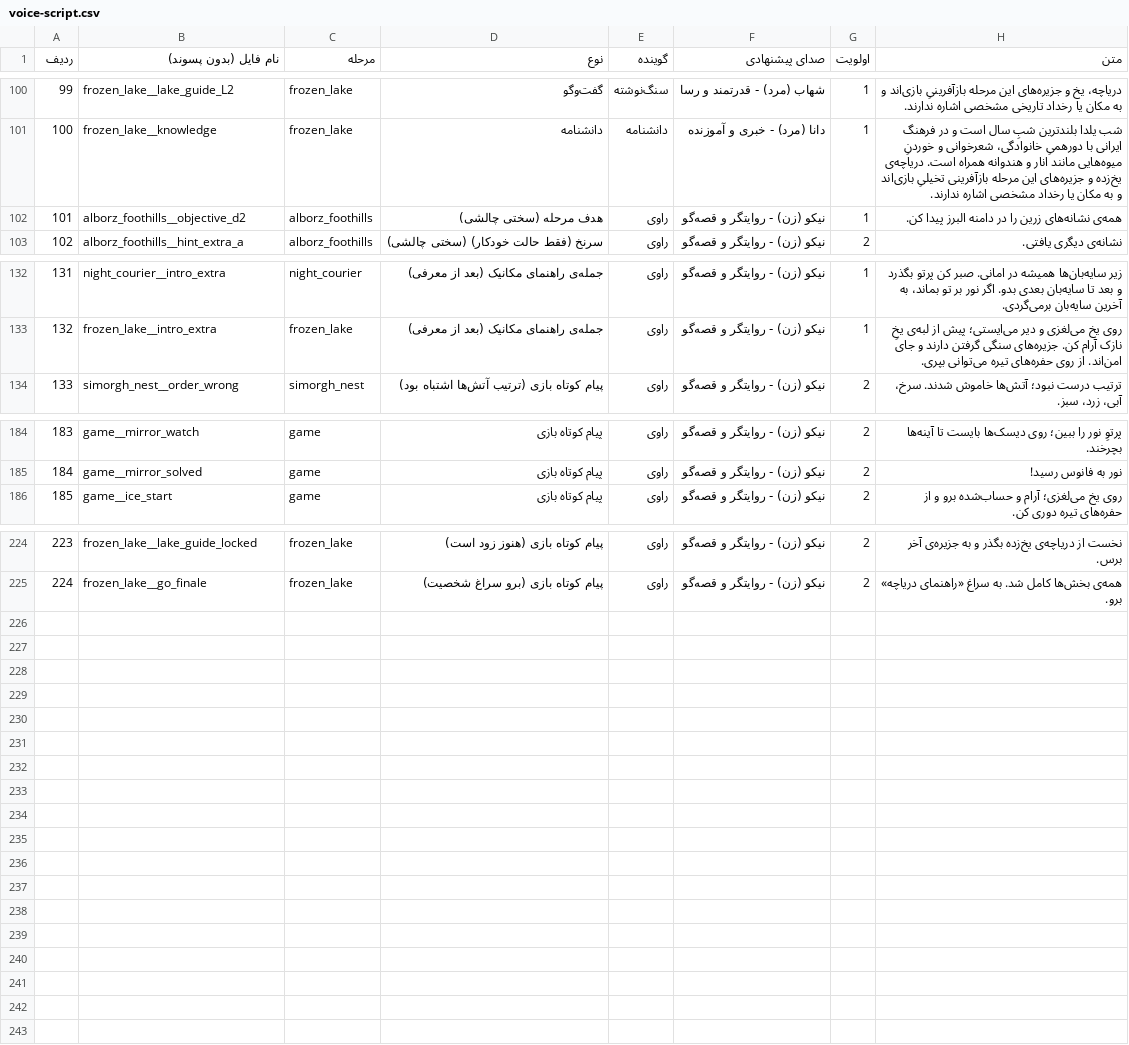
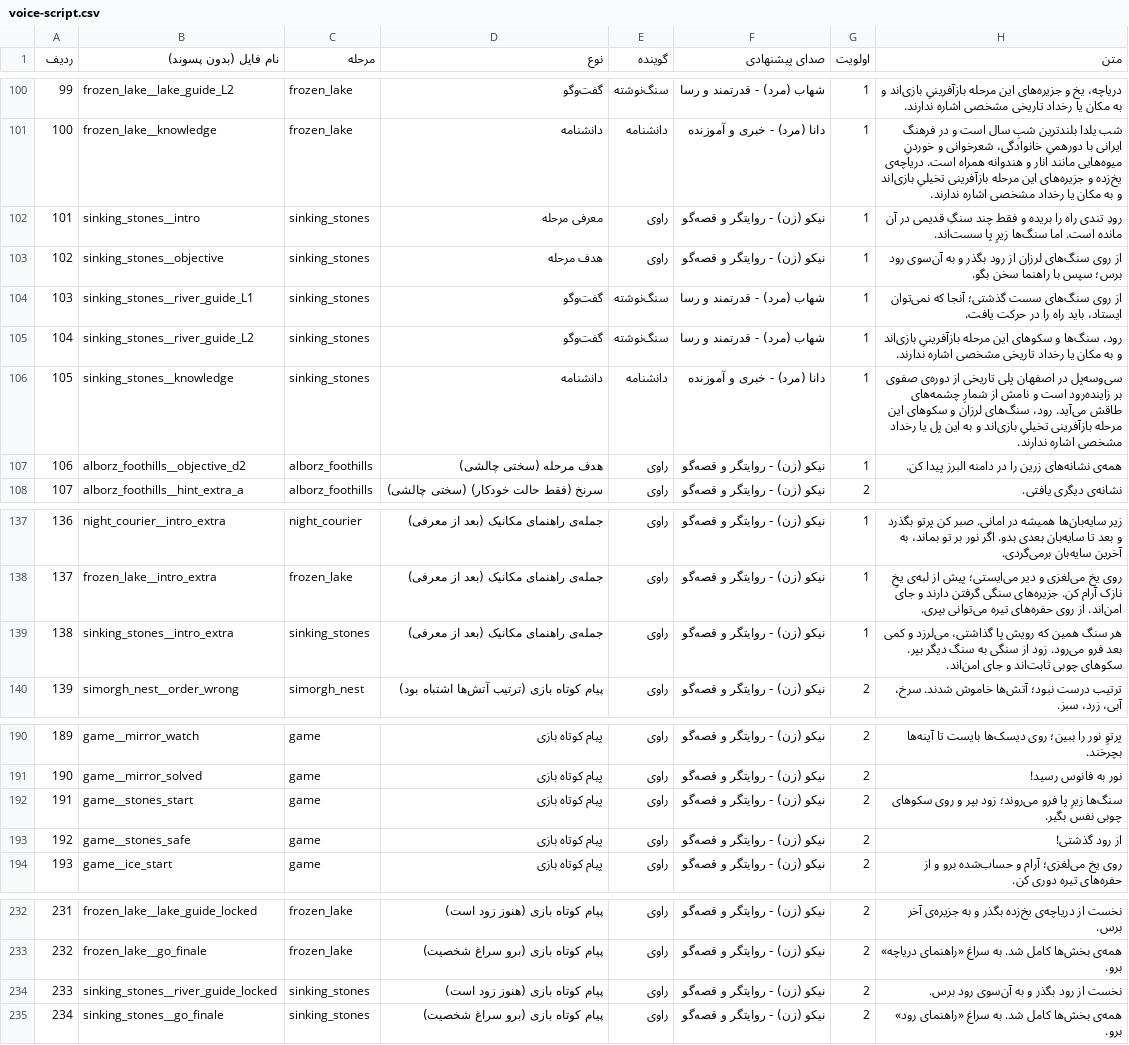
Before and after one commit to ghadirb/Iran-Heritage-World, a CSV file: documentation/voice-script.csv, drawn as a sheet; only a part is shown, gaps mark what is left out; addresses are those after the commit; the diff names each change by its address in the sheet, - before the commit and + after, or states it on an @@ line.

```diff
--- a/documentation/voice-script.csv
+++ b/documentation/voice-script.csv
+row 102: 101 | sinking_stones__intro | sinking_stones | معرفی مرحله | راوی | نیکو (زن) - روایتگر و قصه‌گو | 1 | رودِ تندی راه را بریده و فقط چند سنگِ قدیمی در آن مانده است. اما سنگ‌ها زیرِ پا سست‌اند.
+row 103: 102 | sinking_stones__objective | sinking_stones | هدف مرحله | راوی | نیکو (زن) - روایتگر و قصه‌گو | 1 | از روی سنگ‌های لرزان از رود بگذر و به آن‌سوی رود برس؛ سپس با راهنما سخن بگو.
+row 104: 103 | sinking_stones__river_guide_L1 | sinking_stones | گفت‌وگو | سنگ‌نوشته | شهاب (مرد) - قدرتمند و رسا | 1 | از روی سنگ‌های سست گذشتی؛ آنجا که نمی‌توان ایستاد، باید راه را در حرکت یافت.
+row 105: 104 | sinking_stones__river_guide_L2 | sinking_stones | گفت‌وگو | سنگ‌نوشته | شهاب (مرد) - قدرتمند و رسا | 1 | رود، سنگ‌ها و سکوهای این مرحله بازآفرینیِ بازی‌اند و به مکان یا رخداد تاریخی مشخصی اشاره ندارند.
+row 106: 105 | sinking_stones__knowledge | sinking_stones | دانشنامه | دانشنامه | دانا (مرد) - خبری و آموزنده | 1 | سی‌وسه‌پل در اصفهان پلی تاریخی از دوره‌ی صفوی بر زاینده‌رود است و نامش از شمارِ چشمه‌های طاقش می‌آید. رود، سنگ‌های لرزان و سکوهای این مرحله بازآفرینی تخیلیِ بازی‌اند و به این پل یا رخداد مشخصی اشاره ندارند.
@@ column A (ردیف) renumbered between rows 107 and 233 @@
+row 139: 138 | sinking_stones__intro_extra | sinking_stones | جمله‌ی راهنمای مکانیک (بعد از معرفی) | راوی | نیکو (زن) - روایتگر و قصه‌گو | 1 | هر سنگ همین که رویش پا گذاشتی، می‌لرزد و کمی بعد فرو می‌رود. زود از سنگی به سنگ دیگر بپر. سکوهای چوبی ثابت‌اند و جای امن‌اند.
+row 192: 191 | game__stones_start | game | پیام کوتاه بازی | راوی | نیکو (زن) - روایتگر و قصه‌گو | 2 | سنگ‌ها زیرِ پا فرو می‌روند؛ زود بپر و روی سکوهای چوبی نفس بگیر.
+row 193: 192 | game__stones_safe | game | پیام کوتاه بازی | راوی | نیکو (زن) - روایتگر و قصه‌گو | 2 | از رود گذشتی!
+row 234: 233 | sinking_stones__river_guide_locked | sinking_stones | پیام کوتاه بازی (هنوز زود است) | راوی | نیکو (زن) - روایتگر و قصه‌گو | 2 | نخست از رود بگذر و به آن‌سوی رود برس.
+row 235: 234 | sinking_stones__go_finale | sinking_stones | پیام کوتاه بازی (برو سراغ شخصیت) | راوی | نیکو (زن) - روایتگر و قصه‌گو | 2 | همه‌ی بخش‌ها کامل شد. به سراغ «راهنمای رود» برو.
```
Also changed, not shown: 9 other files.
